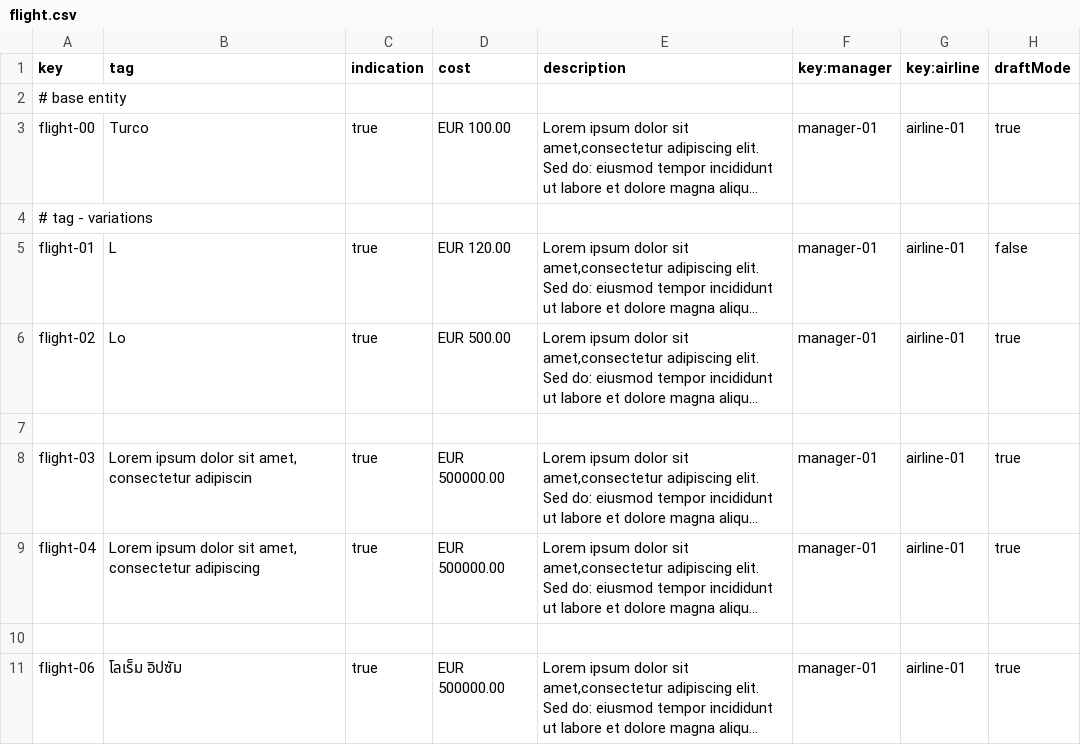
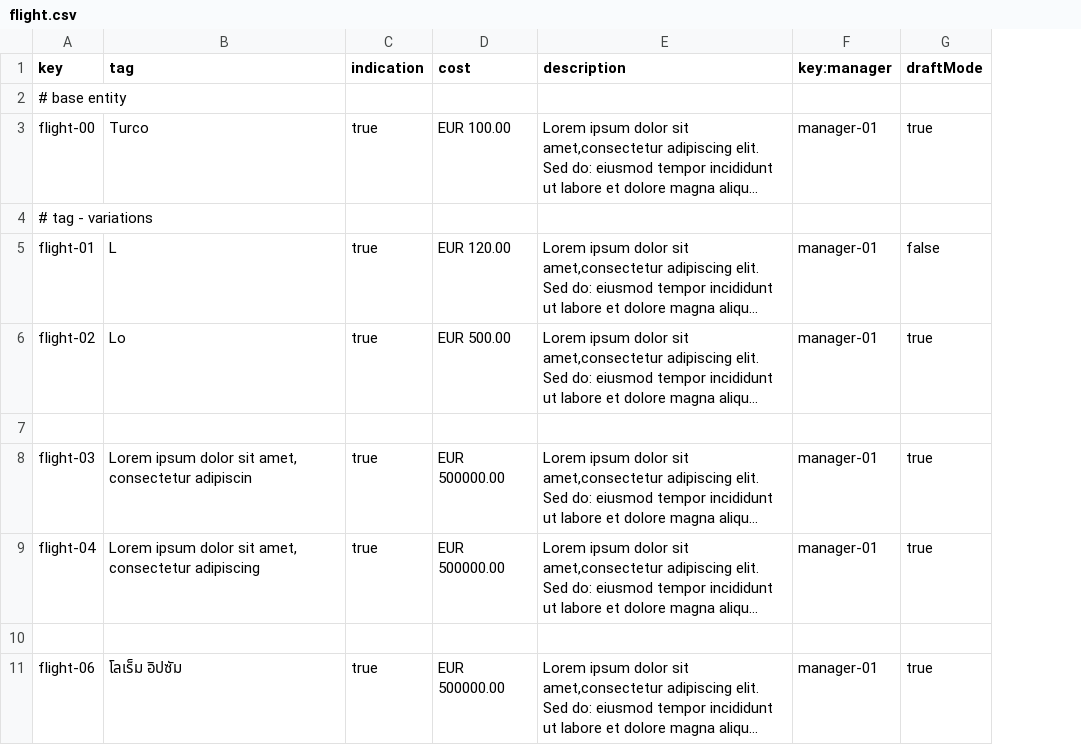
Before and after one commit to Cristinafernandezchica/Acme-ANS, a CSV file: src/main/resources/WEB-INF/data/sample/flight.csv, drawn as a sheet; only a part is shown; long unchanged cells end in …; the diff names each change by its address in the sheet, - before the commit and + after, or states it on an @@ line.

Commit message:
fix: Remove relationships Manager-Airline, Flight-Airline

```diff
--- a/src/main/resources/WEB-INF/data/sample/flight.csv
+++ b/src/main/resources/WEB-INF/data/sample/flight.csv
-column G (key:airline), rows 3-11: airline-01 |  | airline-01 | airline-01 |  | airline-01 | airline-01 |  | airline-01
```
Also changed, not shown: src/main/resources/WEB-INF/data/sample/manager.csv, 11 other files.
